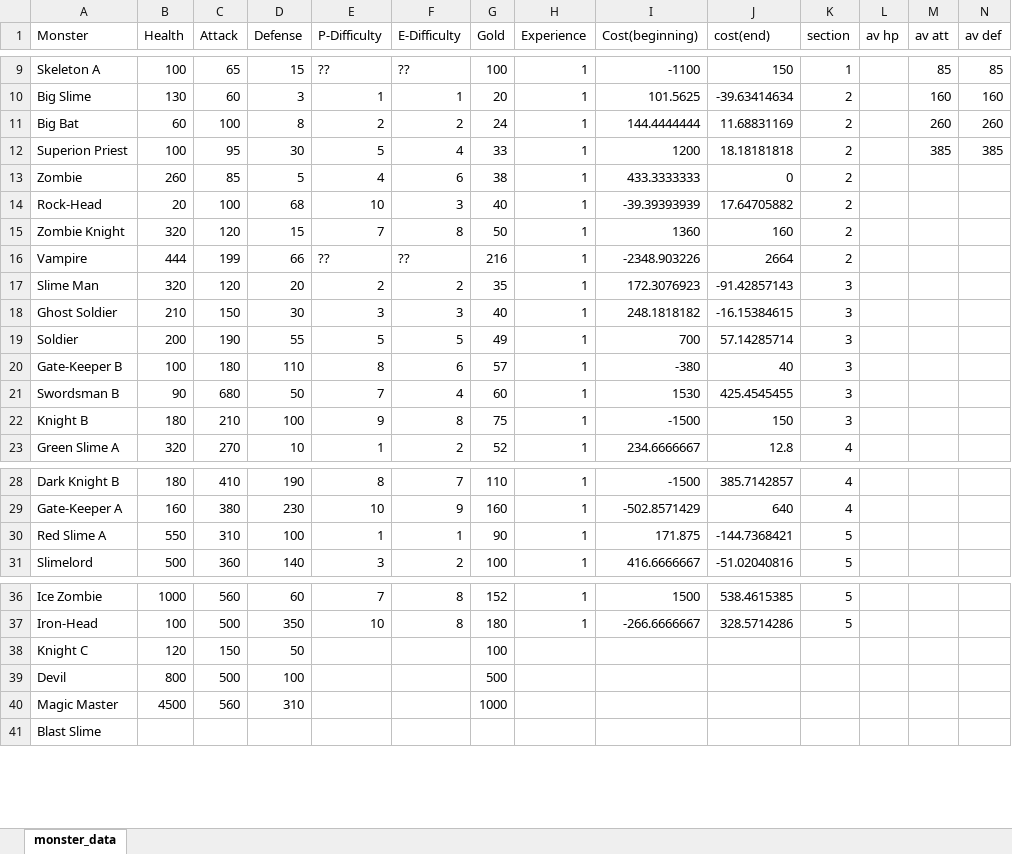
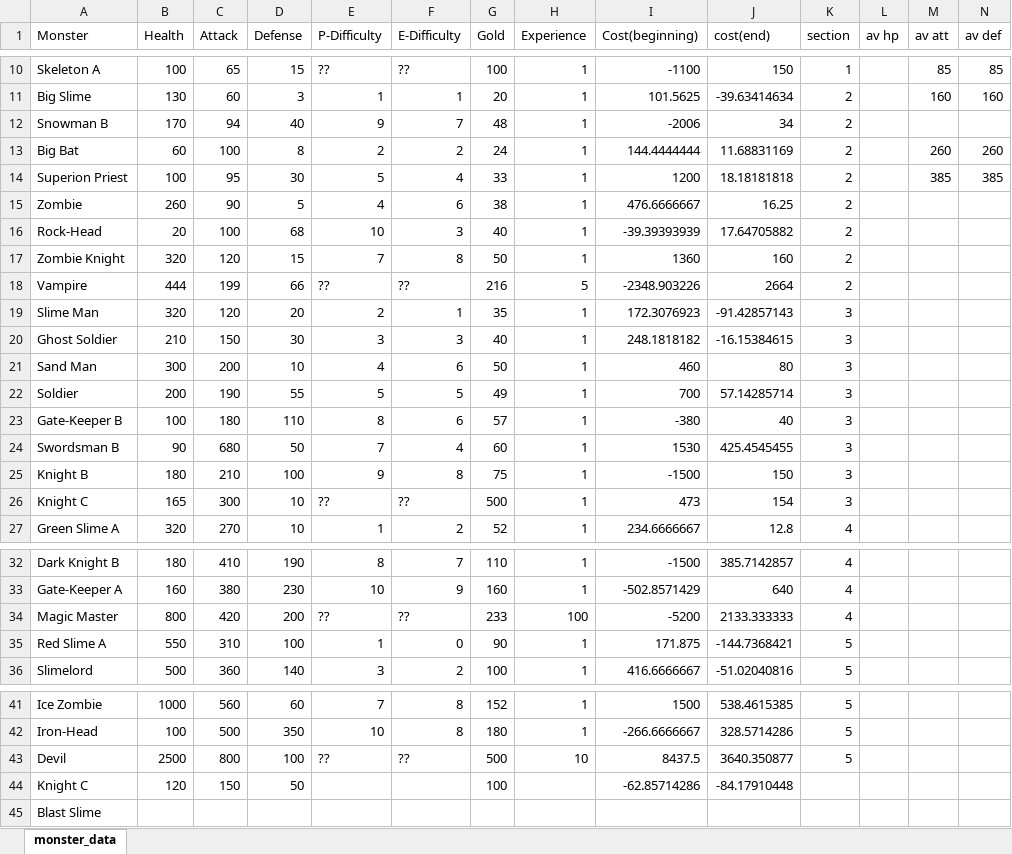
Before and after one commit to Pi-sun/Magic_tower_infinity, an Excel workbook: __data__/monster_data_analysis.xlsx, sheet monster_data, drawn as a sheet; only a part is shown, gaps mark what is left out; values as stored, in another font and other column widths than the file's, no borders; removed rows and columns are numbered as before the commit, all else as after; rows hold the shown columns only; the diff covers the shown part only; the diff names each change by its address in the sheet, - before the commit and + after, or states it on an @@ line.

```diff
--- a/__data__/monster_data_analysis.xlsx (sheet monster_data)
+++ b/__data__/monster_data_analysis.xlsx (sheet monster_data)
+row 12: Snowman B | 170 | 94 | 40 | 9 | 7 | 48 | 1 | -2006 | 34 | 2
-C15 (Attack): 85
+C15 (Attack): 90
-I15 (Cost(beginning)): 433.3333333
+I15 (Cost(beginning)): 476.6666667
-J15 (cost(end)): 0
+J15 (cost(end)): 16.25
-H18 (Experience): 1
+H18 (Experience): 5
-F19 (E-Difficulty): 2
+F19 (E-Difficulty): 1
+row 21: Sand Man | 300 | 200 | 10 | 4 | 6 | 50 | 1 | 460 | 80 | 3
+row 26: Knight C | 165 | 300 | 10 | ?? | ?? | 500 | 1 | 473 | 154 | 3
+row 34: Magic Master | 800 | 420 | 200 | ?? | ?? | 233 | 100 | -5200 | 2133.333333 | 4
-F35 (E-Difficulty): 1
+F35 (E-Difficulty): 0
+row 43: Devil | 2500 | 800 | 100 | ?? | ?? | 500 | 10 | 8437.5 | 3640.350877 | 5
-I44 (Cost(beginning)): (empty)
+I44 (Cost(beginning)): -62.85714286
-J44 (cost(end)): (empty)
+J44 (cost(end)): -84.17910448
-row 39: Devil | 800 | 500 | 100 |  |  | 500
-row 40: Magic Master | 4500 | 560 | 310 |  |  | 1000
```
Also changed, not shown: 1 added row and 12 edited cells elsewhere in this sheet, formulas that keep their value, 5 other files.
